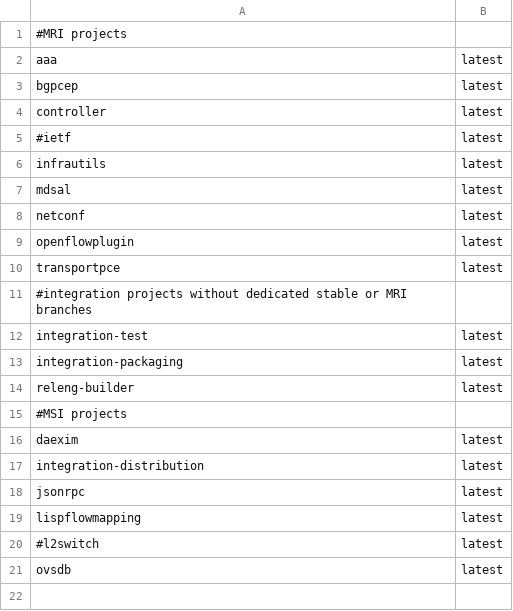
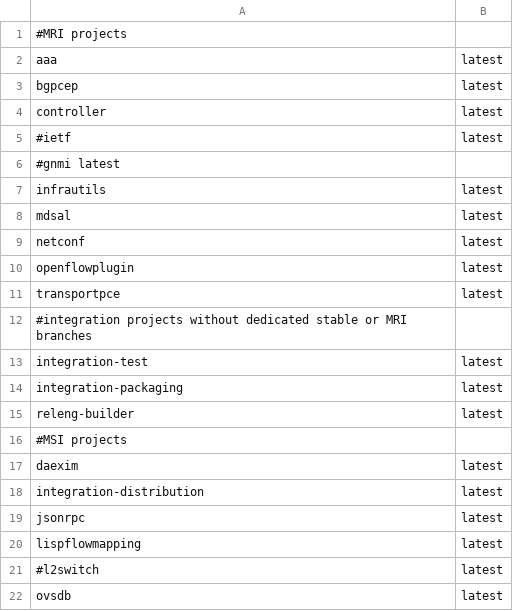
Before and after one commit to opendaylight/docs, a TSV file: projects_list.tsv, drawn as a sheet.

Commit message:
Add gNMI project documentation
Bring new gNMI project to the project list.

JIRA: DOCS-163
Change-Id: I666e1c15143821067b7530bb4641f2ab24205d02
Signed-off-by: Ivan Hrasko <ivan.hrasko@pantheon.tech>

```diff
--- a/projects_list.tsv
+++ b/projects_list.tsv
@@ -5,2 +5,3 @@ controller	latest
 #ietf	latest
+#gnmi    latest
 infrautils	latest
```
Also changed, not shown: 2 other files.
